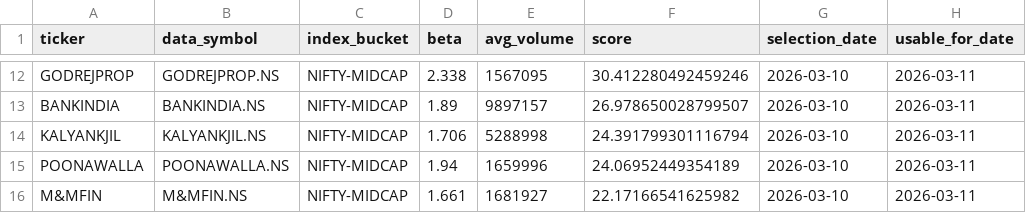
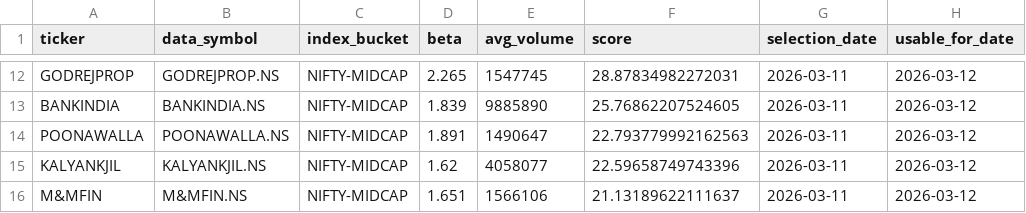
Before and after one commit to arun906/ScalpingApp, a CSV file: active_watchlist.csv, drawn as a sheet; only a part is shown, gaps mark what is left out; removed rows and columns are numbered as before the commit, all else as after; the diff covers the shown part only; the diff names each change by its address in the sheet, - before the commit and + after, or states it on an @@ line.

```diff
--- a/active_watchlist.csv
+++ b/active_watchlist.csv
-D12 (beta): 2.338
+D12 (beta): 2.265
-E12 (avg_volume): 1567095
+E12 (avg_volume): 1547745
-F12 (score): 30.412280492459246
+F12 (score): 28.87834982272031
-G12:G13 (selection_date): 2026-03-10
+G12:G13 (selection_date): 2026-03-11
-H12:H13 (usable_for_date): 2026-03-11
+H12:H13 (usable_for_date): 2026-03-12
-D13 (beta): 1.89
+D13 (beta): 1.839
-E13 (avg_volume): 9897157
+E13 (avg_volume): 9885890
-F13 (score): 26.978650028799507
+F13 (score): 25.76862207524605
-row 14: KALYANKJIL | KALYANKJIL.NS | NIFTY-MIDCAP | 1.706 | 5288998 | 24.391799301116794 | 2026-03-10 | 2026-03-11
-D14 (beta): 1.94
+D14 (beta): 1.891
-E14 (avg_volume): 1659996
+E14 (avg_volume): 1490647
-F14 (score): 24.06952449354189
+F14 (score): 22.793779992162563
-G14 (selection_date): 2026-03-10
+G14 (selection_date): 2026-03-11
-H14 (usable_for_date): 2026-03-11
+H14 (usable_for_date): 2026-03-12
+row 15: KALYANKJIL | KALYANKJIL.NS | NIFTY-MIDCAP | 1.62 | 4058077 | 22.59658749743396 | 2026-03-11 | 2026-03-12
-D16 (beta): 1.661
+D16 (beta): 1.651
-E16 (avg_volume): 1681927
+E16 (avg_volume): 1566106
-F16 (score): 22.17166541625982
+F16 (score): 21.13189622111637
-G16 (selection_date): 2026-03-10
+G16 (selection_date): 2026-03-11
-H16 (usable_for_date): 2026-03-11
+H16 (usable_for_date): 2026-03-12
```
Also changed, not shown: 50 edited cells elsewhere in this file, watchlist_history.csv.
